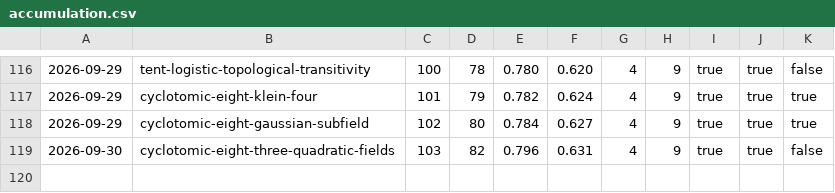
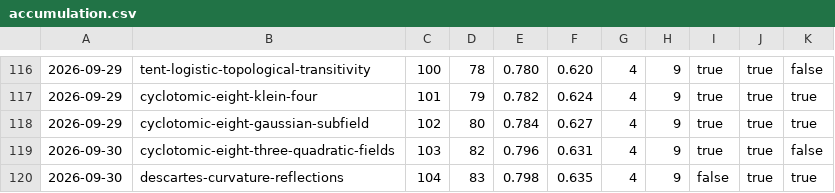
Before and after one commit to carlok/LeanFrontier, a CSV file: experiments/accumulation.csv, drawn as a sheet; only a part is shown, gaps mark what is left out; the diff names each change by its address in the sheet, - before the commit and + after, or states it on an @@ line.

```diff
--- a/experiments/accumulation.csv
+++ b/experiments/accumulation.csv
+row 120: 2026-09-30 | descartes-curvature-reflections | 104 | 83 | 0.798 | 0.635 | 4 | 9 | false | true | true
```
Also changed, not shown: experiments/launcher-ab.csv, 2 other files.
